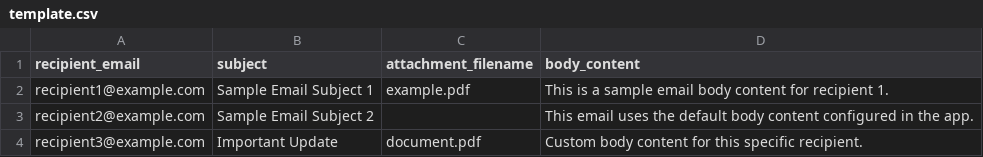
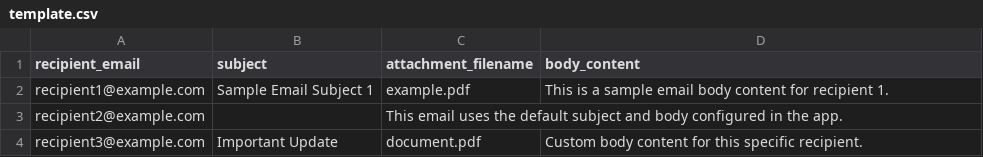
Before and after one commit to CJ-1981/csv-email-sender, a CSV file: template.csv, drawn as a sheet.

```diff
--- a/template.csv
+++ b/template.csv
@@ -2,3 +2,3 @@ recipient_email,subject,attachment_filename,body_content
 recipient1@example.com,Sample Email Subject 1,example.pdf,This is a sample email body content for recipient 1.
-recipient2@example.com,Sample Email Subject 2,,This email uses the default body content configured in the app.
+recipient2@example.com,,This email uses the default subject and body configured in the app.
 recipient3@example.com,Important Update,document.pdf,Custom body content for this specific recipient.
```
Also changed, not shown: 4 other files.
